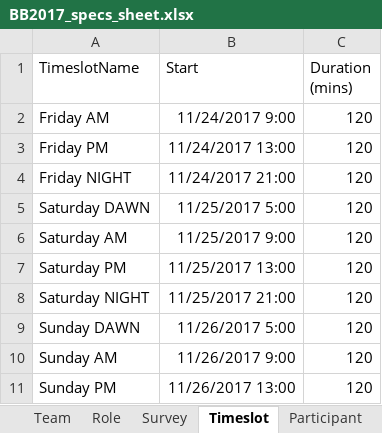
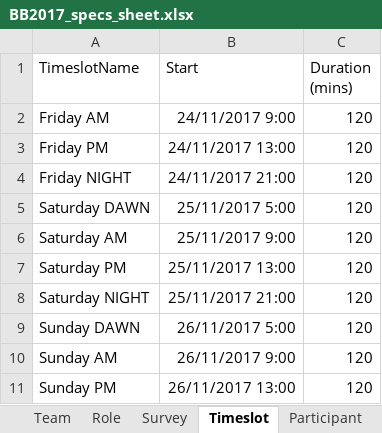
Before and after one commit to BobBrownFoundation/BBF-BioBlitz, an Excel workbook: test_data/BB2017_specs_sheet.xlsx, sheet Timeslot, drawn as a sheet; values as stored, in another font and other column widths than the file's, no borders; the diff names each change by its address in the sheet, - before the commit and + after, or states it on an @@ line.

```diff
--- a/test_data/BB2017_specs_sheet.xlsx (sheet Timeslot)
+++ b/test_data/BB2017_specs_sheet.xlsx (sheet Timeslot)
-B2 (Start): 11/24/2017 9:00
+B2 (Start): 24/11/2017 9:00
-B3 (Start): 11/24/2017 13:00
+B3 (Start): 24/11/2017 13:00
-B4 (Start): 11/24/2017 21:00
+B4 (Start): 24/11/2017 21:00
-B5 (Start): 11/25/2017 5:00
+B5 (Start): 25/11/2017 5:00
-B6 (Start): 11/25/2017 9:00
+B6 (Start): 25/11/2017 9:00
-B7 (Start): 11/25/2017 13:00
+B7 (Start): 25/11/2017 13:00
-B8 (Start): 11/25/2017 21:00
+B8 (Start): 25/11/2017 21:00
-B9 (Start): 11/26/2017 5:00
+B9 (Start): 26/11/2017 5:00
-B10 (Start): 11/26/2017 9:00
+B10 (Start): 26/11/2017 9:00
-B11 (Start): 11/26/2017 13:00
+B11 (Start): 26/11/2017 13:00
```
Also changed, not shown: sheet S_Lo_TName, other sheet tabs, 5 other files.
